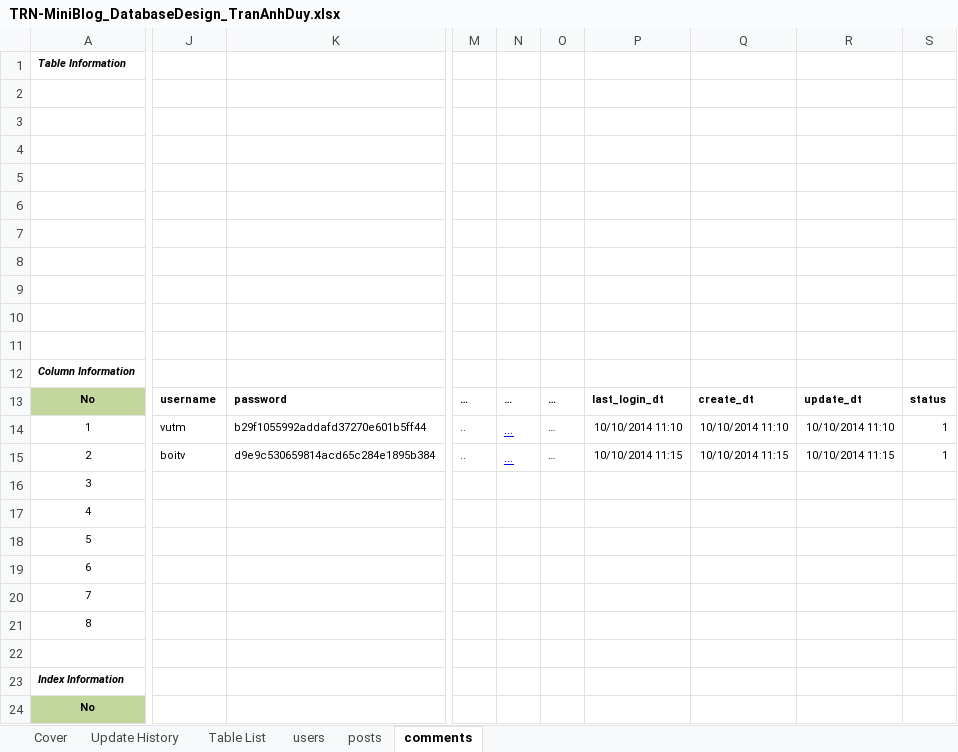
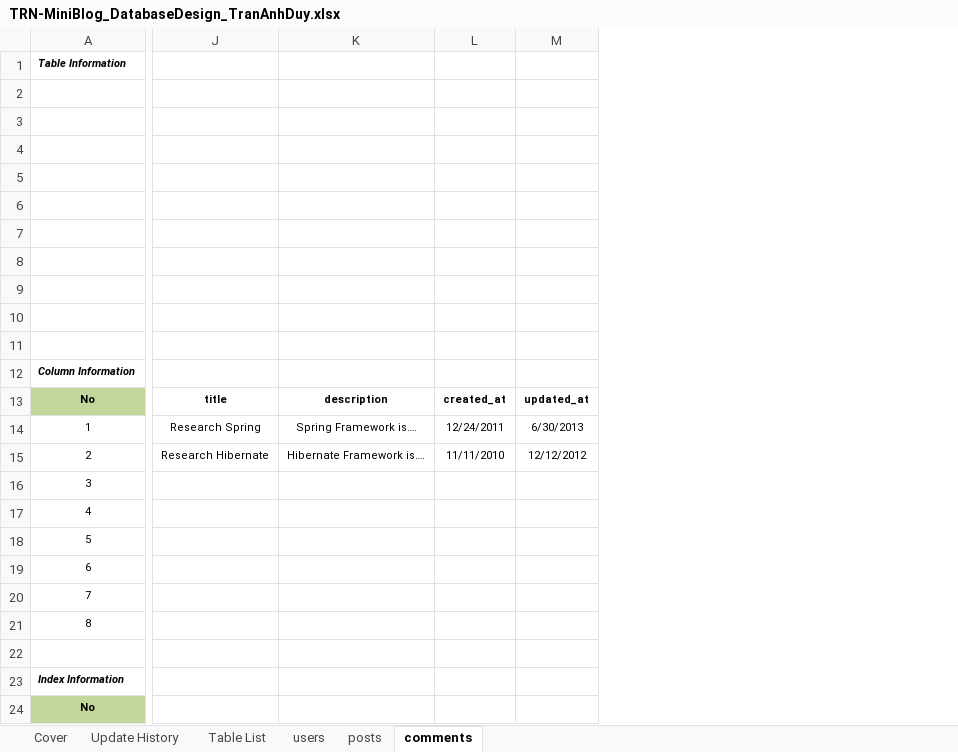
Before and after one commit to Mulodo-Java-Training/miniblog-tran.duy, an Excel workbook: doc/backend/db/TRN-MiniBlog_DatabaseDesign_TranAnhDuy.xlsx, sheet comments, drawn as a sheet; only a part is shown, gaps mark what is left out; values as stored, in another font and other column widths than the file's, no borders; removed rows and columns are numbered as before the commit, all else as after; the diff covers the shown part only; the diff names each change by its address in the sheet, - before the commit and + after, or states it on an @@ line.

```diff
--- a/doc/backend/db/TRN-MiniBlog_DatabaseDesign_TranAnhDuy.xlsx (sheet comments)
+++ b/doc/backend/db/TRN-MiniBlog_DatabaseDesign_TranAnhDuy.xlsx (sheet comments)
-column J, rows 13-15: username | vutm | boitv
-column K, rows 13-15: password | b29f1055992addafd37270e601b5ff44 | d9e9c530659814acd65c284e1895b384
-column M, rows 13-15: … | .. | ..
-column N, rows 13-15: all …
-column O, rows 13-15: all …
-column P, rows 13-15: last_login_dt | 10/10/2014 11:10 | 10/10/2014 11:15
-column Q, rows 13-15: create_dt | 10/10/2014 11:10 | 10/10/2014 11:15
-column R, rows 13-15: update_dt | 10/10/2014 11:10 | 10/10/2014 11:15
-column S, rows 13-15: status | 1 | 1
+column J, rows 13-15: title | Research Spring | Research Hibernate
+column K, rows 13-15: description | Spring Framework is…. | Hibernate Framework is….
+column L, rows 13-15: created_at | 12/24/2011 | 11/11/2010
+column M, rows 13-15: updated_at | 6/30/2013 | 12/12/2012
```
Also changed, not shown: 3 added columns, 1 removed column, 1 edited cell and cell formats elsewhere in this sheet, sheet posts, sheet users, sheet Cover.
